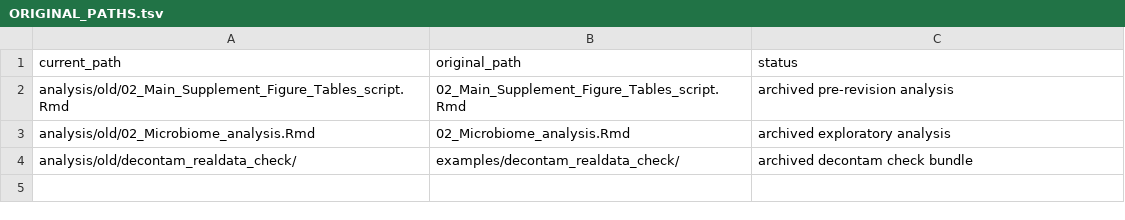
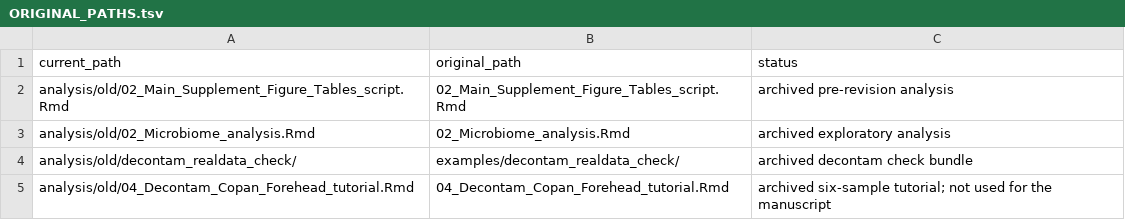
Before and after one commit to KitHubb/Swab_comparison, a TSV file: analysis/old/ORIGINAL_PATHS.tsv, drawn as a sheet.

```diff
--- a/analysis/old/ORIGINAL_PATHS.tsv
+++ b/analysis/old/ORIGINAL_PATHS.tsv
@@ -4 +4,2 @@ analysis/old/02_Microbiome_analysis.Rmd	02_Microbiome_analysis.Rmd	archived expl
 analysis/old/decontam_realdata_check/	examples/decontam_realdata_check/	archived decontam check bundle
+analysis/old/04_Decontam_Copan_Forehead_tutorial.Rmd	04_Decontam_Copan_Forehead_tutorial.Rmd	archived six-sample tutorial; not used for the manuscript
```
Also changed, not shown: result/final/tables/Table3_permanova_BH.csv, 35 other files.
